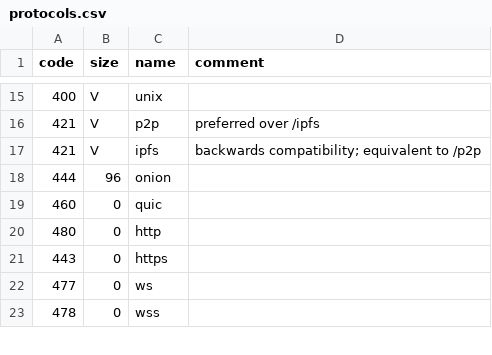
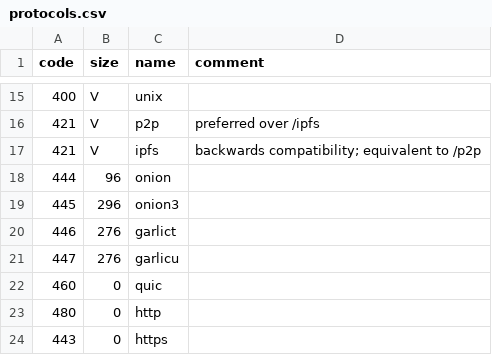
Before and after one commit to multiformats/multiaddr, a CSV file: protocols.csv, drawn as a sheet; only a part is shown, gaps mark what is left out; the shorter side is filled out with more unchanged rows; the diff names each change by its address in the sheet, - before the commit and + after, or states it on an @@ line.

Commit message:
added garlict and garlicu protocol info

```diff
--- a/protocols.csv
+++ b/protocols.csv
+row 19: 445 | 296 | onion3
+row 20: 446 | 276 | garlict
+row 21: 447 | 276 | garlicu
```
